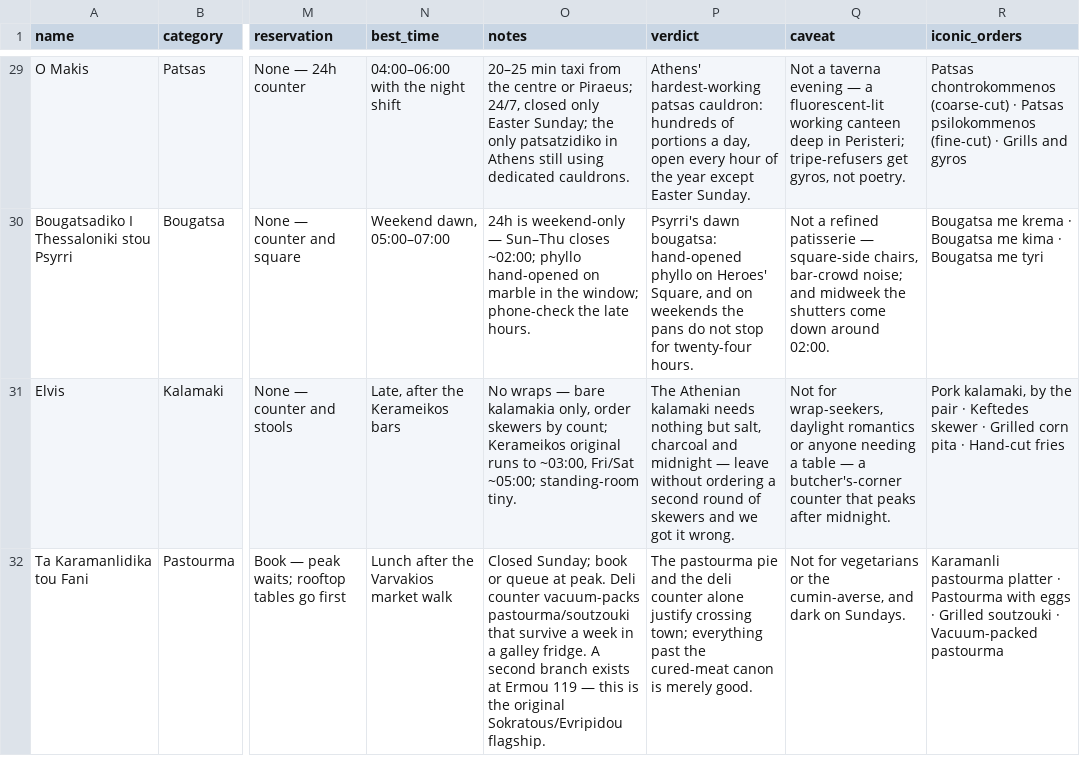
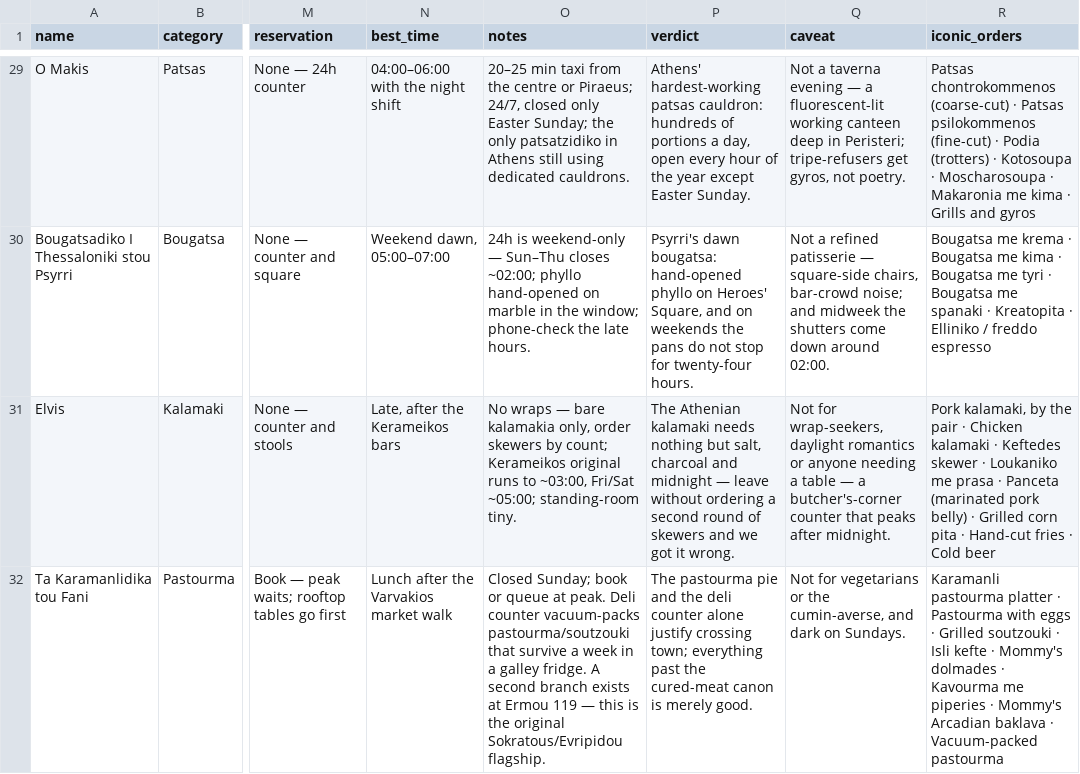
Before and after one commit to rcvbfyfxrm-stack/Littoralicious.com, a CSV file: terroir/Athens-Attiki/data.csv, drawn as a sheet; only a part is shown, gaps mark what is left out; the diff covers the shown part only; the diff names each change by its address in the sheet, - before the commit and + after, or states it on an @@ line.

```diff
--- a/terroir/Athens-Attiki/data.csv
+++ b/terroir/Athens-Attiki/data.csv
-R29 (iconic_orders): …(fine-cut) · Grills and…
+R29 (iconic_orders): …(fine-cut) · Podia (trotters) · Kotosoupa · Moscharosoupa · Makaronia me kima · Grills and…
-R30 (iconic_orders): …me tyri
+R30 (iconic_orders): …me tyri · Bougatsa me spanaki · Kreatopita · Elliniko / freddo espresso
-R31 (iconic_orders): …pair · Keftedes skewer · Grilled corn pita · Hand-cut fries
+R31 (iconic_orders): …pair · Chicken kalamaki · Keftedes skewer · Loukaniko me prasa · Panceta (marinated pork belly) · Grilled corn pita · Hand-cut fries · Cold beer
-R32 (iconic_orders): …soutzouki · Vacuum-packed pastourma
+R32 (iconic_orders): …soutzouki · Isli kefte · Mommy's dolmades · Kavourma me piperies · Mommy's Arcadian baklava · Vacuum-packed pastourma
```
Also changed, not shown: 39 edited cells elsewhere in this file, terroir/csv/Athens-Attiki.csv, 3 other files.
